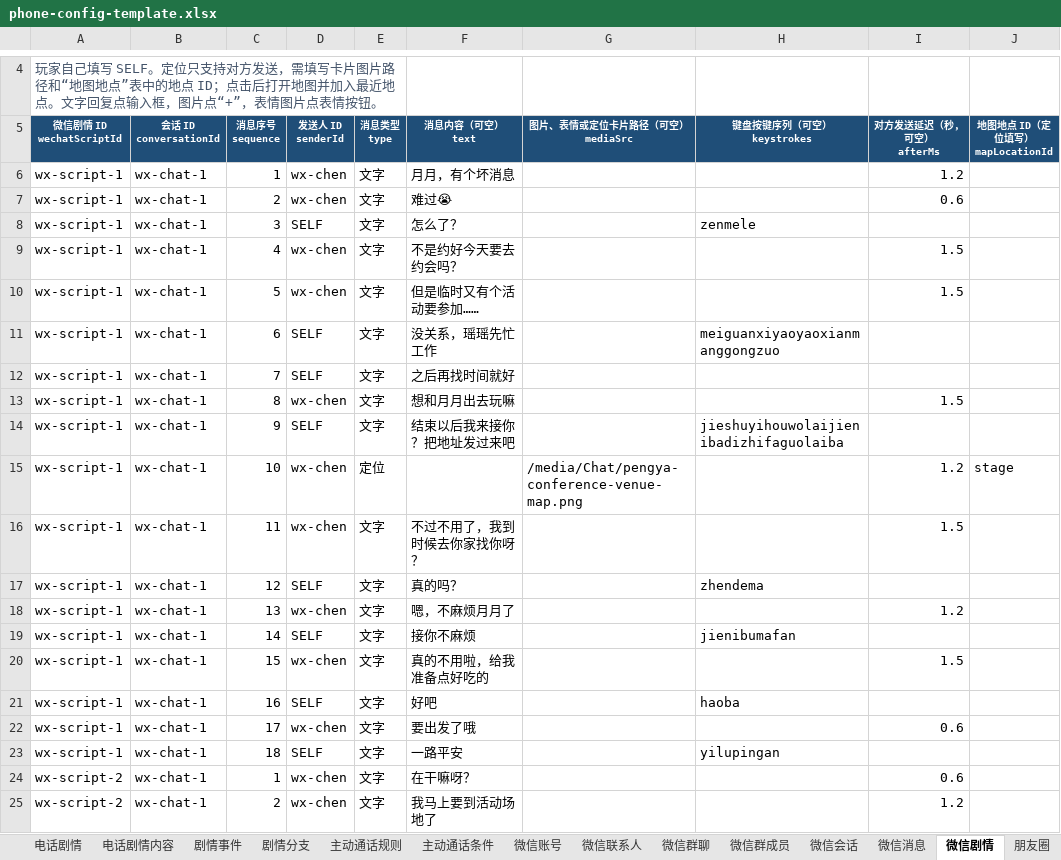
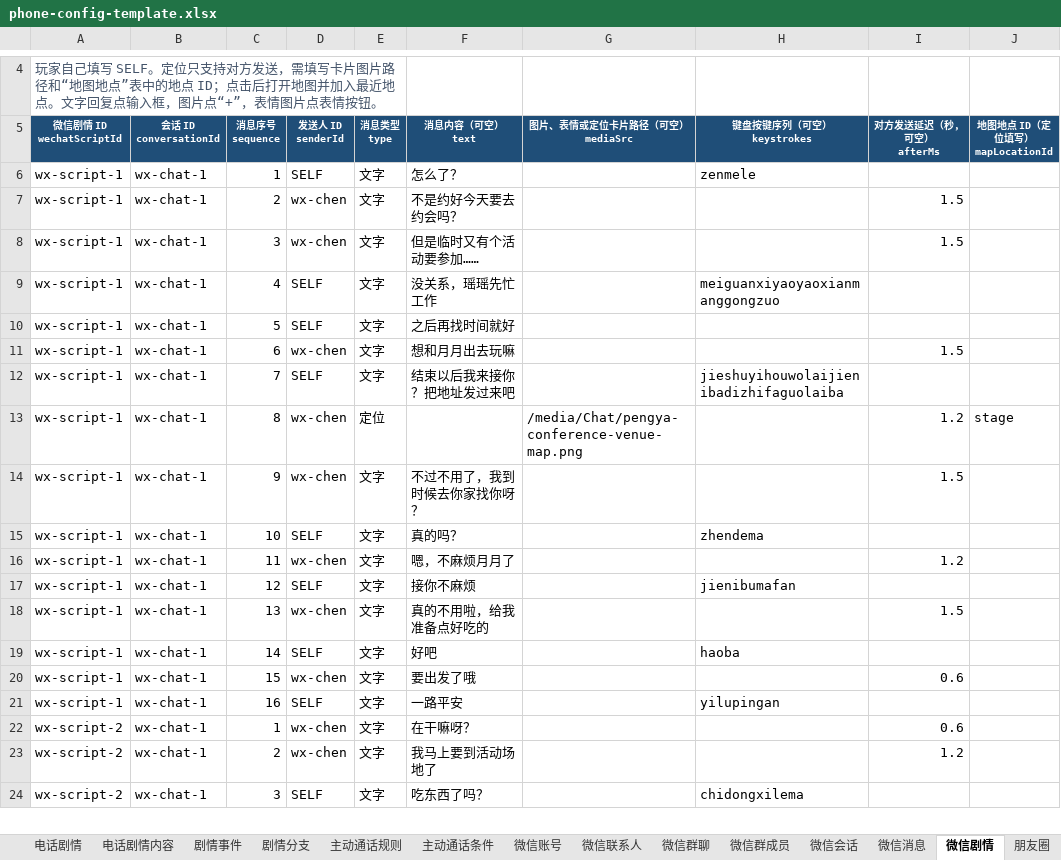
Before and after one commit to qui-rrel/PhoneSimulator, an Excel workbook: excel-json-tool/outputs/phone-config-template.xlsx, sheet 微信剧情, drawn as a sheet; only a part is shown, gaps mark what is left out; the shorter side is filled out with more unchanged rows; values as stored, in another font and other column widths than the file's, no borders; removed rows and columns are numbered as before the commit, all else as after; the diff names each change by its address in the sheet, - before the commit and + after, or states it on an @@ line.

```diff
--- a/excel-json-tool/outputs/phone-config-template.xlsx (sheet 微信剧情)
+++ b/excel-json-tool/outputs/phone-config-template.xlsx (sheet 微信剧情)
-row 6: wx-script-1 | wx-chat-1 | 1 | wx-chen | 文字 | 月月，有个坏消息 |  |  | 1.2
-row 7: wx-script-1 | wx-chat-1 | 2 | wx-chen | 文字 | 难过😭 |  |  | 0.6
-C6 (消息序号 sequence): 3
+C6 (消息序号 sequence): 1
-C7 (消息序号 sequence): 4
+C7 (消息序号 sequence): 2
-C8 (消息序号 sequence): 5
+C8 (消息序号 sequence): 3
-C9 (消息序号 sequence): 6
+C9 (消息序号 sequence): 4
-C10 (消息序号 sequence): 7
+C10 (消息序号 sequence): 5
-C11 (消息序号 sequence): 8
+C11 (消息序号 sequence): 6
-C12 (消息序号 sequence): 9
+C12 (消息序号 sequence): 7
-C13 (消息序号 sequence): 10
+C13 (消息序号 sequence): 8
-C14 (消息序号 sequence): 11
+C14 (消息序号 sequence): 9
-C15 (消息序号 sequence): 12
+C15 (消息序号 sequence): 10
-C16 (消息序号 sequence): 13
+C16 (消息序号 sequence): 11
-C17 (消息序号 sequence): 14
+C17 (消息序号 sequence): 12
-C18 (消息序号 sequence): 15
+C18 (消息序号 sequence): 13
-C19 (消息序号 sequence): 16
+C19 (消息序号 sequence): 14
-C20 (消息序号 sequence): 17
+C20 (消息序号 sequence): 15
-C21 (消息序号 sequence): 18
+C21 (消息序号 sequence): 16
```
Also changed, not shown: sheet 相册, sheet 微信联系人, sheet 微信消息, sheet 联系人, sheet 基础设置, sheet 音乐, 1 more sheet, other sheet tabs, 27 other files.
